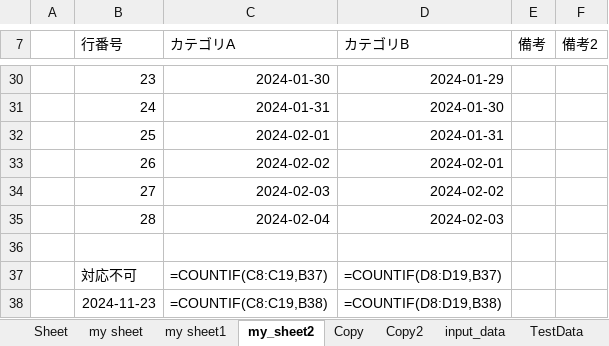
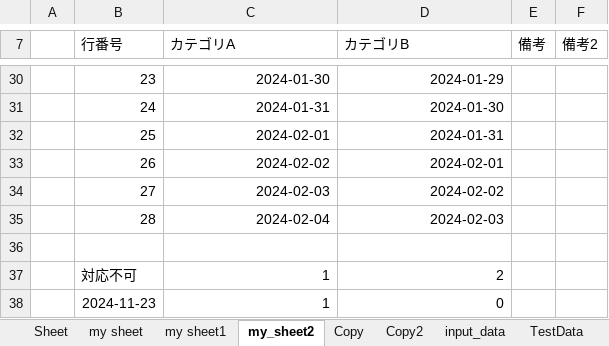
Before and after one commit to guigui55-ok/Repository4_python, an Excel workbook: excel_test/myworkbook.xlsx, sheet my_sheet2, drawn as a sheet; only a part is shown, gaps mark what is left out; values as stored, in another font and other column widths than the file's, no borders; formulas without a stored value are shown as written; the diff names each change by its address in the sheet, - before the commit and + after, or states it on an @@ line.

```diff
--- a/excel_test/myworkbook.xlsx (sheet my_sheet2)
+++ b/excel_test/myworkbook.xlsx (sheet my_sheet2)
-C37 (カテゴリA): =COUNTIF(C8:C19,B37)
+C37 (カテゴリA): 1
-D37 (カテゴリB): =COUNTIF(D8:D19,B37)
+D37 (カテゴリB): 2
-C38 (カテゴリA): =COUNTIF(C8:C19,B38)
+C38 (カテゴリA): 1
-D38 (カテゴリB): =COUNTIF(D8:D19,B38)
+D38 (カテゴリB): 0
```
Also changed, not shown: sheet Copy, sheet Write, sheet input_data, sheet Copy2, sheet Sheet, 25 other files.
